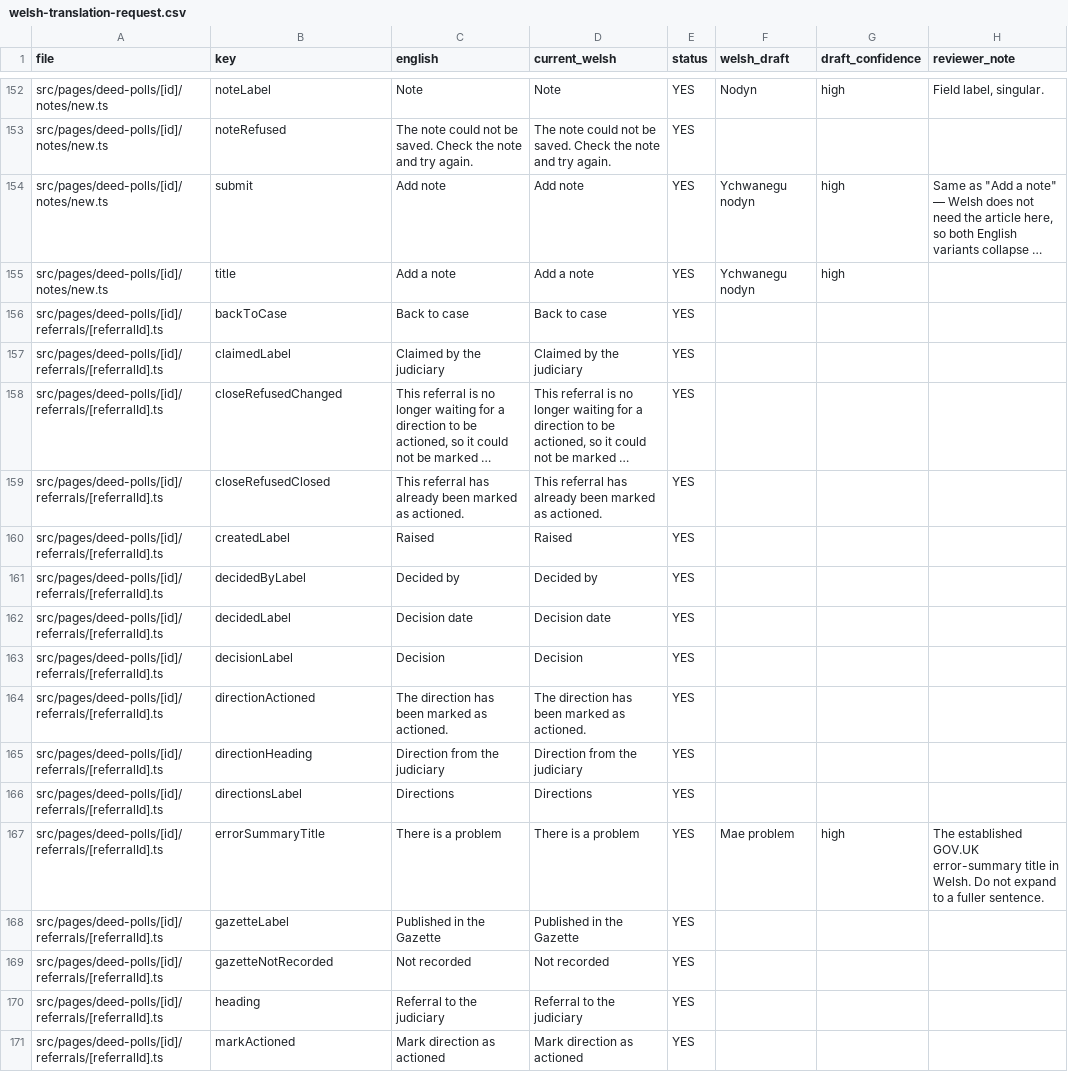
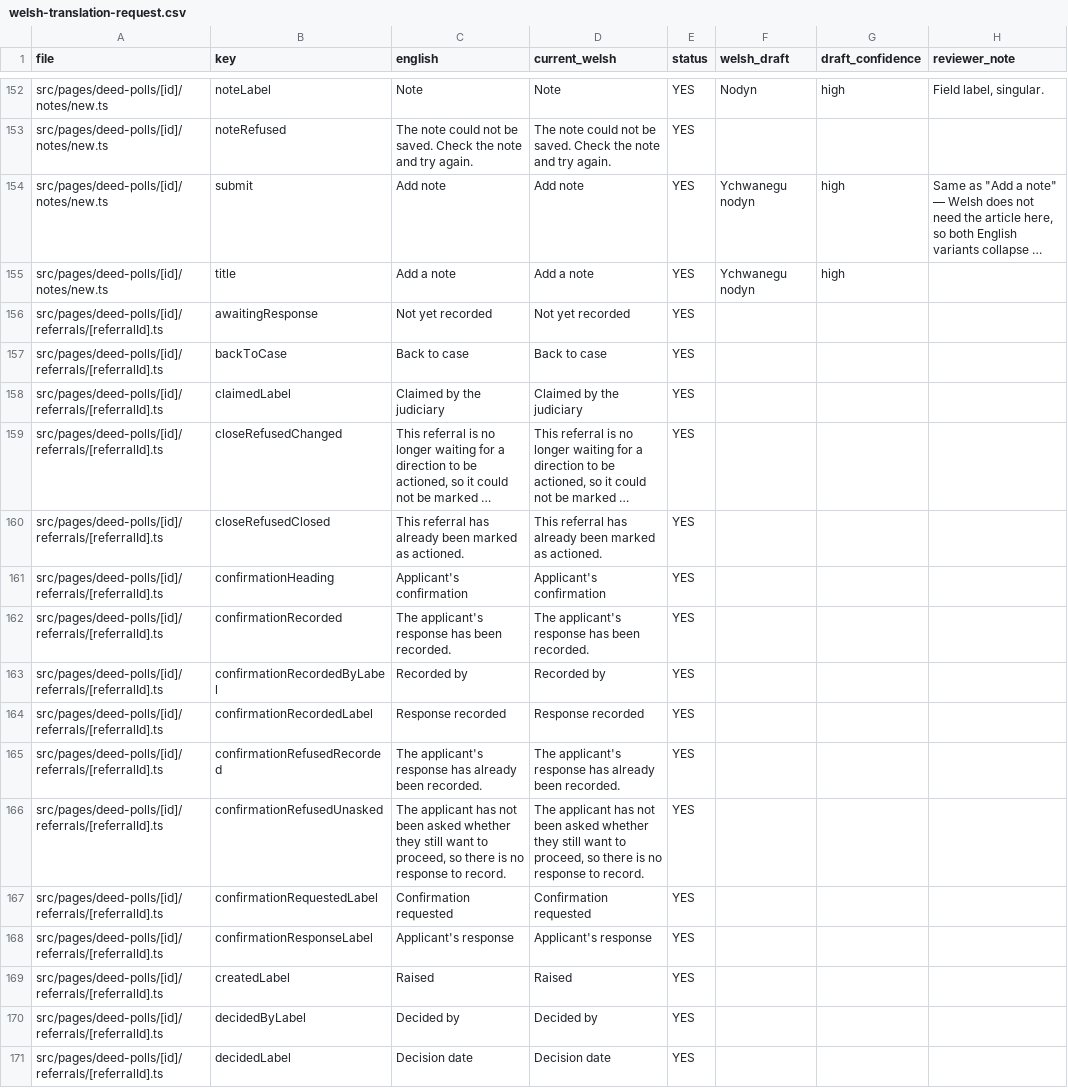
Before and after one commit to hmcts/deed-poll-admin, a CSV file: .business_context/welsh-translation-request.csv, drawn as a sheet; only a part is shown, gaps mark what is left out; the shorter side is filled out with more unchanged rows; long unchanged cells end in …; the diff covers the shown part only; the diff names each change by its address in the sheet, - before the commit and + after, or states it on an @@ line.

```diff
--- a/.business_context/welsh-translation-request.csv
+++ b/.business_context/welsh-translation-request.csv
+row 156: src/pages/deed-polls/[id]/referrals/[referralId].ts | awaitingResponse | Not yet recorded | Not yet recorded | YES
+row 161: src/pages/deed-polls/[id]/referrals/[referralId].ts | confirmationHeading | Applicant's confirmation | Applicant's confirmation | YES
+row 162: src/pages/deed-polls/[id]/referrals/[referralId].ts | confirmationRecorded | The applicant's response has been recorded. | The applicant's response has been recorded. | YES
+row 163: src/pages/deed-polls/[id]/referrals/[referralId].ts | confirmationRecordedByLabel | Recorded by | Recorded by | YES
+row 164: src/pages/deed-polls/[id]/referrals/[referralId].ts | confirmationRecordedLabel | Response recorded | Response recorded | YES
+row 165: src/pages/deed-polls/[id]/referrals/[referralId].ts | confirmationRefusedRecorded | The applicant's response has already been recorded. | The applicant's response has already been recorded. | YES
+row 166: src/pages/deed-polls/[id]/referrals/[referralId].ts | confirmationRefusedUnasked | The applicant has not been asked whether they still want to proceed, so there is no response to record. | The applicant has not been asked whether they still want to proceed, so there is no response to record. | YES
+row 167: src/pages/deed-polls/[id]/referrals/[referralId].ts | confirmationRequestedLabel | Confirmation requested | Confirmation requested | YES
+row 168: src/pages/deed-polls/[id]/referrals/[referralId].ts | confirmationResponseLabel | Applicant's response | Applicant's response | YES
```
Also changed, not shown: 15 added rows elsewhere in this file, 9 other files.
